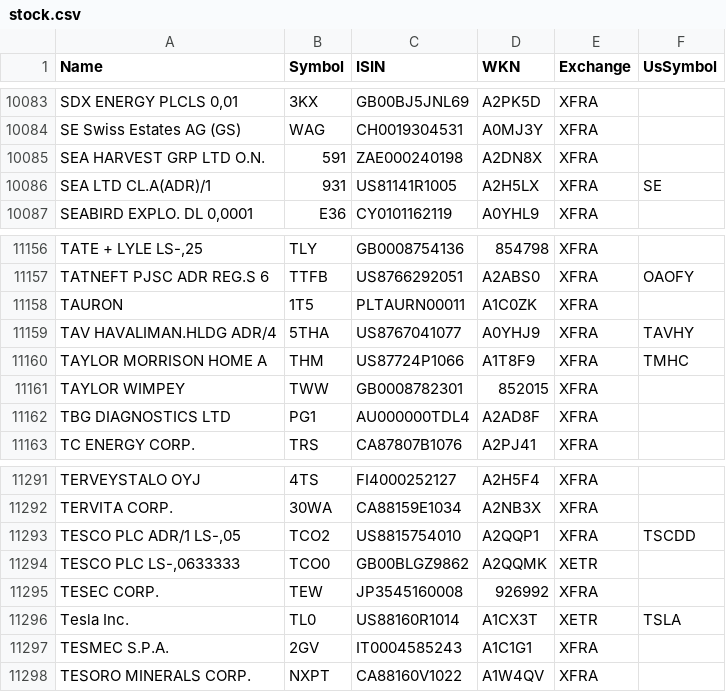
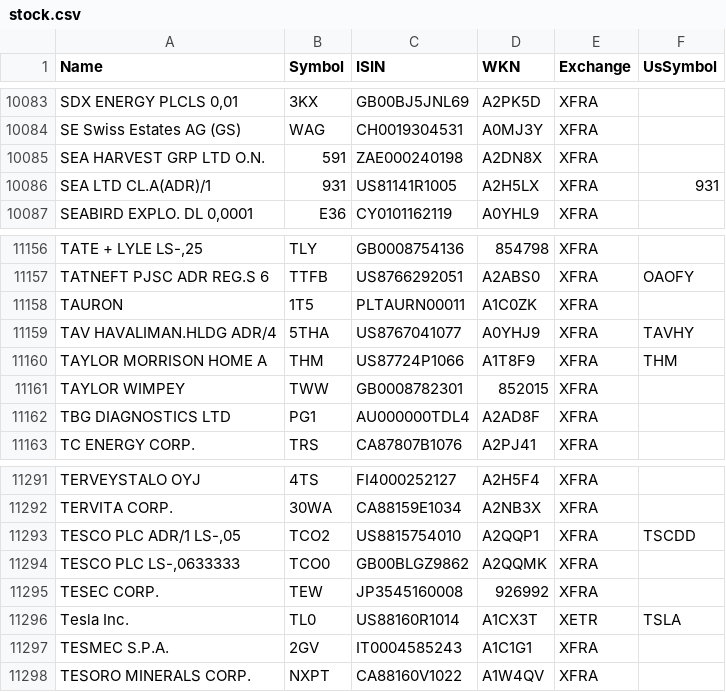
Before and after one commit to BenediktBertsch/German-Stock-Exchange, a CSV file: stock.csv, drawn as a sheet; only a part is shown, gaps mark what is left out; the diff covers the shown part only.

```diff
--- a/stock.csv
+++ b/stock.csv
@@ -10085,3 +10085,3 @@ SE Swiss Estates AG (GS),WAG,CH0019304531,A0MJ3Y,XFRA,
 SEA HARVEST GRP LTD O.N.,591,ZAE000240198,A2DN8X,XFRA,
-SEA LTD CL.A(ADR)/1,931,US81141R1005,A2H5LX,XFRA,SE
+SEA LTD CL.A(ADR)/1,931,US81141R1005,A2H5LX,XFRA,931
 "SEABIRD EXPLO. DL 0,0001",E36,CY0101162119,A0YHL9,XFRA,
@@ -11159,3 +11159,3 @@ TAURON,1T5,PLTAURN00011,A1C0ZK,XFRA,
 TAV HAVALIMAN.HLDG ADR/4,5THA,US8767041077,A0YHJ9,XFRA,TAVHY
-TAYLOR MORRISON HOME A,THM,US87724P1066,A1T8F9,XFRA,TMHC
+TAYLOR MORRISON HOME A,THM,US87724P1066,A1T8F9,XFRA,THM
 TAYLOR WIMPEY,TWW,GB0008782301,852015,XFRA,
@@ -11293,3 +11293,3 @@ TERVITA CORP.,30WA,CA88159E1034,A2NB3X,XFRA,
 "TESCO PLC ADR/1 LS-,05",TCO2,US8815754010,A2QQP1,XFRA,TSCDD
-"TESCO PLC LS-,0633333",TCO0,GB00BLGZ9862,A2QQMK,XETR,
+"TESCO PLC LS-,0633333",TCO0,GB00BLGZ9862,A2QQMK,XFRA,
 TESEC CORP.,TEW,JP3545160008,926992,XFRA,
```
Also changed, not shown: 1 moved row and 9 edited cells elsewhere in this file, etf.csv.
